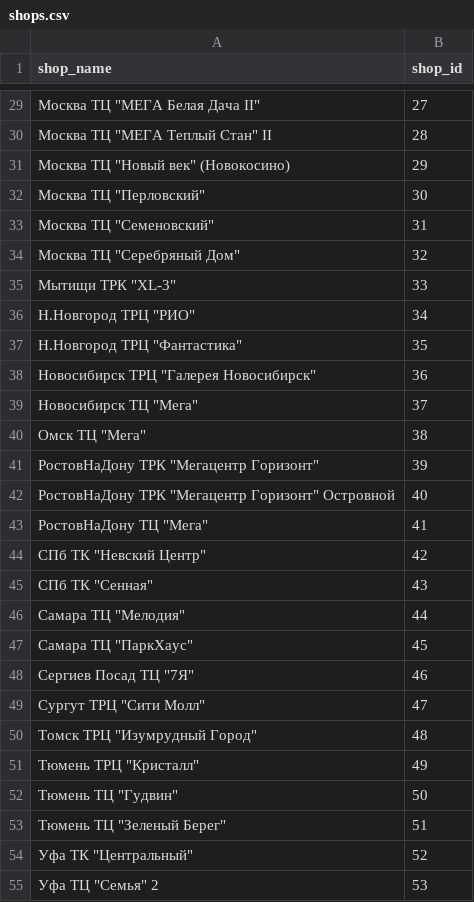
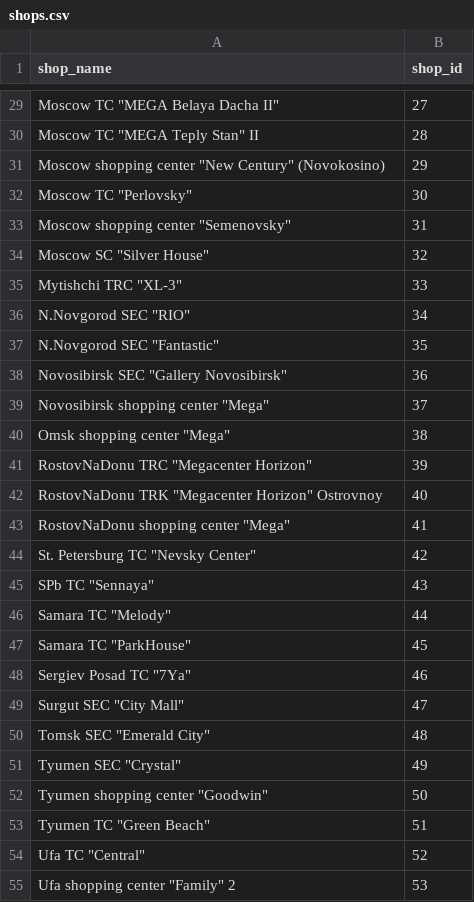
Before and after one commit to SCU-Projects/Predict-Future-Sales, a CSV file: data/shops.csv, drawn as a sheet; only a part is shown, gaps mark what is left out; the diff covers the shown part only.

Commit message:
Dropped data columns and Translated russian names to english
1. Dropped date columns in dataframe because they are not used in test data for prediction
2.Translated shop name in Shops.csv and item_name in item_categories.csv

```diff
--- a/data/shops.csv
+++ b/data/shops.csv
@@ -29,27 +29,27 @@ shop_name,shop_id
-"Москва ТЦ ""МЕГА Белая Дача II""",27
-"Москва ТЦ ""МЕГА Теплый Стан"" II",28
-"Москва ТЦ ""Новый век"" (Новокосино)",29
-"Москва ТЦ ""Перловский""",30
-"Москва ТЦ ""Семеновский""",31
-"Москва ТЦ ""Серебряный Дом""",32
-"Мытищи ТРК ""XL-3""",33
-"Н.Новгород ТРЦ ""РИО""",34
-"Н.Новгород ТРЦ ""Фантастика""",35
-"Новосибирск ТРЦ ""Галерея Новосибирск""",36
-"Новосибирск ТЦ ""Мега""",37
-"Омск ТЦ ""Мега""",38
-"РостовНаДону ТРК ""Мегацентр Горизонт""",39
-"РостовНаДону ТРК ""Мегацентр Горизонт"" Островной",40
-"РостовНаДону ТЦ ""Мега""",41
-"СПб ТК ""Невский Центр""",42
-"СПб ТК ""Сенная""",43
-"Самара ТЦ ""Мелодия""",44
-"Самара ТЦ ""ПаркХаус""",45
-"Сергиев Посад ТЦ ""7Я""",46
-"Сургут ТРЦ ""Сити Молл""",47
-"Томск ТРЦ ""Изумрудный Город""",48
-"Тюмень ТРЦ ""Кристалл""",49
-"Тюмень ТЦ ""Гудвин""",50
-"Тюмень ТЦ ""Зеленый Берег""",51
-"Уфа ТК ""Центральный""",52
-"Уфа ТЦ ""Семья"" 2",53
+"Moscow TC ""MEGA Belaya Dacha II""",27
+"Moscow TC ""MEGA Teply Stan"" II",28
+"Moscow shopping center ""New Century"" (Novokosino)",29
+"Moscow TC ""Perlovsky""",30
+"Moscow shopping center ""Semenovsky""",31
+"Moscow SC ""Silver House""",32
+"Mytishchi TRC ""XL-3""",33
+"N.Novgorod SEC ""RIO""",34
+"N.Novgorod SEC ""Fantastic""",35
+"Novosibirsk SEC ""Gallery Novosibirsk""",36
+"Novosibirsk shopping center ""Mega""",37
+"Omsk shopping center ""Mega""",38
+"RostovNaDonu TRC ""Megacenter Horizon""",39
+"RostovNaDonu TRK ""Megacenter Horizon"" Ostrovnoy",40
+"RostovNaDonu shopping center ""Mega""",41
+"St. Petersburg TC ""Nevsky Center""",42
+"SPb TC ""Sennaya""",43
+"Samara TC ""Melody""",44
+"Samara TC ""ParkHouse""",45
+"Sergiev Posad TC ""7Ya""",46
+"Surgut SEC ""City Mall""",47
+"Tomsk SEC ""Emerald City""",48
+"Tyumen SEC ""Crystal""",49
+"Tyumen shopping center ""Goodwin""",50
+"Tyumen TC ""Green Beach""",51
+"Ufa TC ""Central""",52
+"Ufa shopping center ""Family"" 2",53
```
Also changed, not shown: 33 edited cells elsewhere in this file, data/item_categories.csv, 1 other file.
